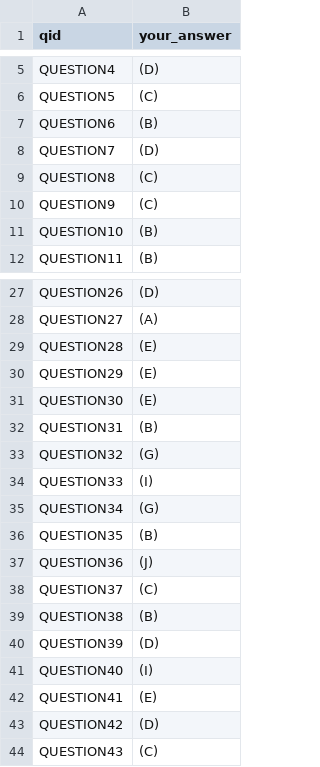
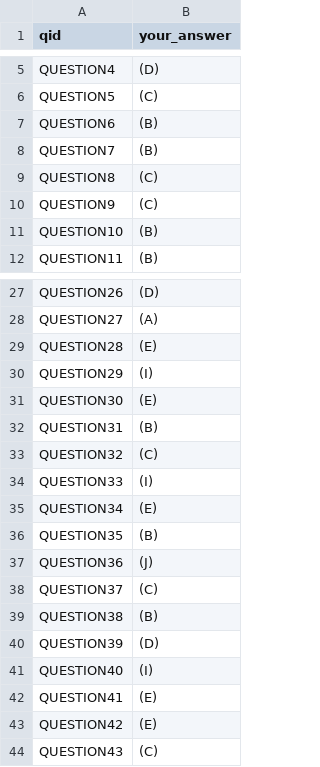
Before and after one commit to ye1-oo/rag-mmlu-ewha, a CSV file: 2_final.csv, drawn as a sheet; only a part is shown, gaps mark what is left out.

```diff
--- a/2_final.csv
+++ b/2_final.csv
@@ -7,3 +7,3 @@ QUESTION5,(C)
 QUESTION6,(B)
-QUESTION7,(D)
+QUESTION7,(B)
 QUESTION8,(C)
@@ -29,8 +29,8 @@ QUESTION27,(A)
 QUESTION28,(E)
-QUESTION29,(E)
+QUESTION29,(I)
 QUESTION30,(E)
 QUESTION31,(B)
-QUESTION32,(G)
+QUESTION32,(C)
 QUESTION33,(I)
-QUESTION34,(G)
+QUESTION34,(E)
 QUESTION35,(B)
@@ -42,3 +42,3 @@ QUESTION40,(I)
 QUESTION41,(E)
-QUESTION42,(D)
+QUESTION42,(E)
 QUESTION43,(C)
```
Also changed, not shown: 3 other files.
